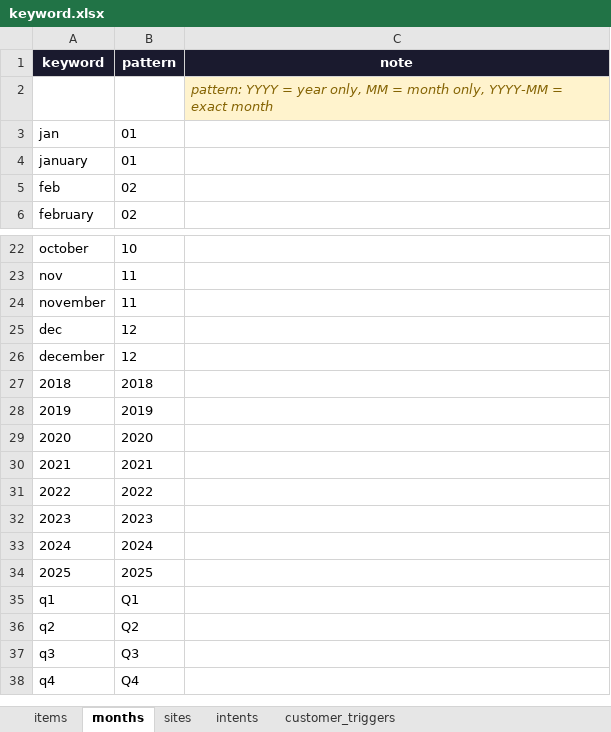
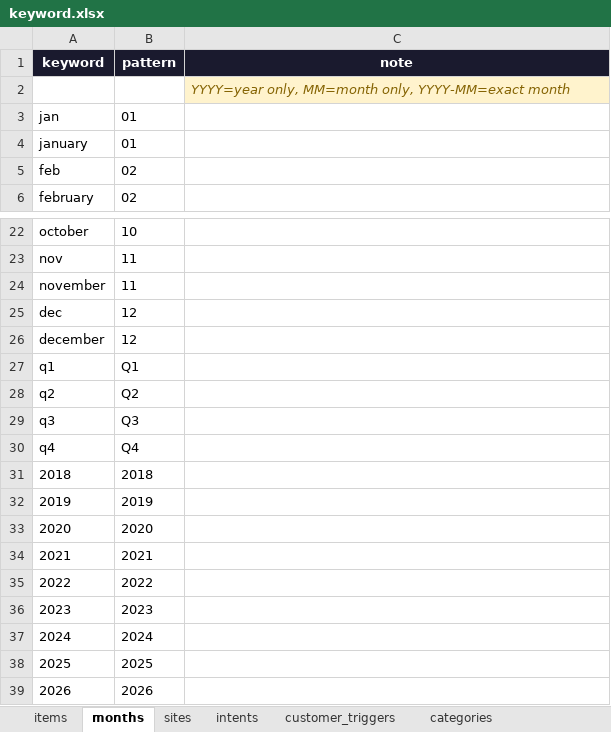
Before and after one commit to Komsan-Kongsuwan/Profit-and-Loss-Chat, an Excel workbook: keyword.xlsx, sheet months, drawn as a sheet; only a part is shown, gaps mark what is left out; values as stored, in another font and other column widths than the file's, no borders; addresses are those after the commit; the diff names each change by its address in the sheet, - before the commit and + after, or states it on an @@ line.

```diff
--- a/keyword.xlsx (sheet months)
+++ b/keyword.xlsx (sheet months)
+sheet tab: categories
-C2 (note): pattern: YYYY = year only, MM = month only, YYYY-MM = exact month
+C2 (note): YYYY=year only, MM=month only, YYYY-MM=exact month
+row 27: q1 | Q1
@@ row 36 moved to row 28: q2 @@
@@ row 37 moved to row 29: q3 @@
@@ row 38 moved to row 30: q4 @@
@@ column A (keyword) renumbered in row 39 @@
-B39 (pattern): Q1
+B39 (pattern): 2026
```
Also changed, not shown: sheet items, sheet sites, sheet intents, sheet customer_triggers, 6 other files.
